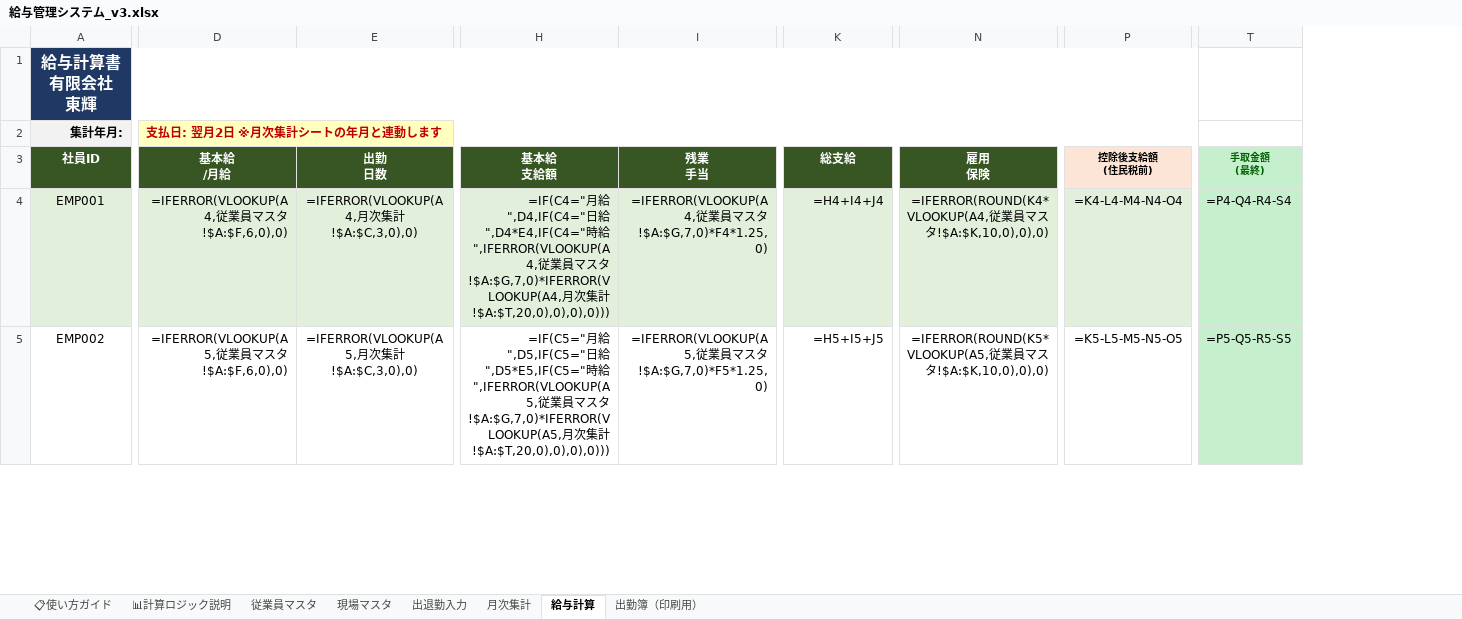
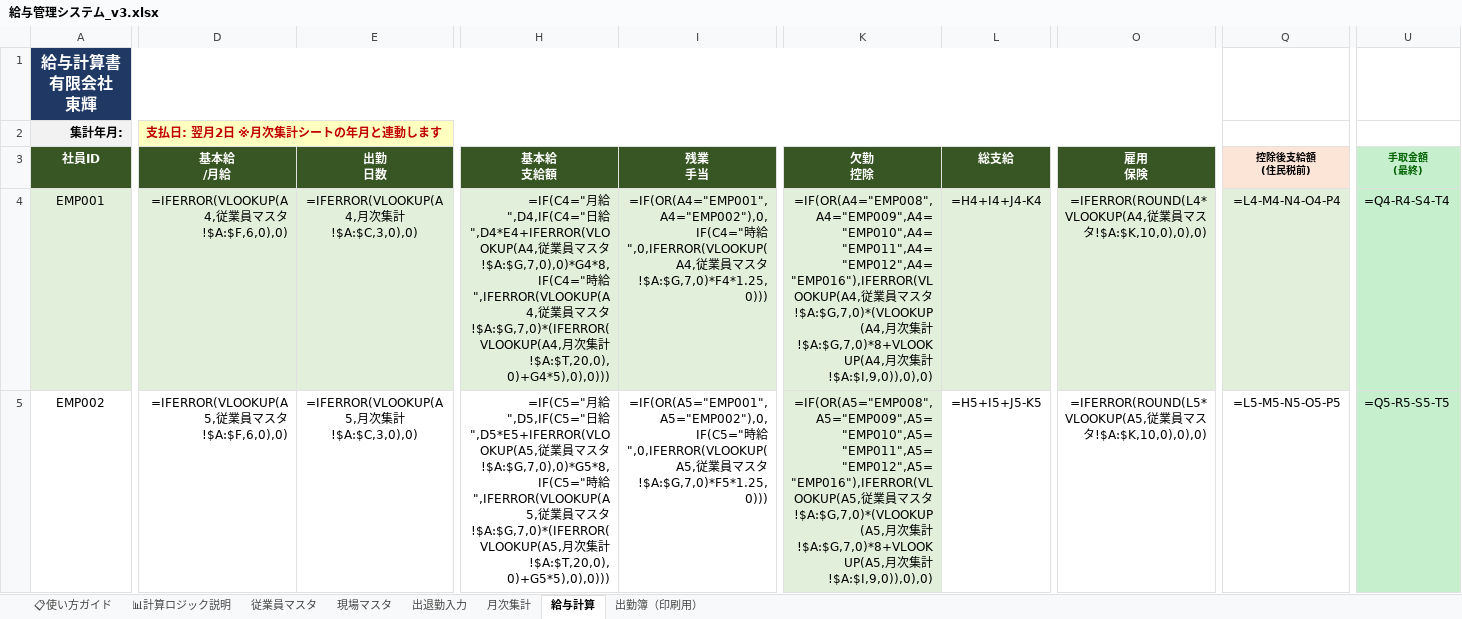
Before and after one commit to shunparm/syuttaikinn, an Excel workbook: 給与管理システム_v3.xlsx, sheet 給与計算, drawn as a sheet; only a part is shown, gaps mark what is left out; values as stored, in another font and other column widths than the file's, no borders; formulas without a stored value are shown as written; removed rows and columns are numbered as before the commit, all else as after; the diff covers the shown part only; the diff names each change by its address in the sheet, - before the commit and + after, or states it on an @@ line.

```diff
--- a/給与管理システム_v3.xlsx (sheet 給与計算)
+++ b/給与管理システム_v3.xlsx (sheet 給与計算)
+column K (欠勤 控除), rows 4-5: =IF(OR(A4="EMP008",A4="EMP009",A4="EMP010",A4="EMP011",A4="EMP012",A4="EMP016"),IFERROR(VLOOKUP(A4,従業員マスタ!$A:$G,7,0)*(VLOOKUP(A4,月次集計!$A:$G,7,0)*8+VLOOKUP(A4,月次集計!$A:$I,9,0)),0),0) | =IF(OR(A5="EMP008",A5="EMP009",A5="EMP010",A5="EMP011",A5="EMP012",A5="EMP016"),IFERROR(VLOOKUP(A5,従業員マスタ!$A:$G,7,0)*(VLOOKUP(A5,月次集計!$A:$G,7,0)*8+VLOOKUP(A5,月次集計!$A:$I,9,0)),0),0)
-A1:P1 merged
+A1:P1 merged
-D2:P2 merged
+D2:P2 merged
-H4 (基本給 支給額): …日給",D4*E4,IF(C4="時給",IFERROR(VLOOKUP(A4,従業員マスタ!$A:$G,7,0)*IFERROR(VLOOKUP(A4,月次集計!$A:$T,20,0),0),0),0)))
+H4 (基本給 支給額): …日給",D4*E4+IFERROR(VLOOKUP(A4,従業員マスタ!$A:$G,7,0),0)*G4*8,IF(C4="時給",IFERROR(VLOOKUP(A4,従業員マスタ!$A:$G,7,0)*(IFERROR(VLOOKUP(A4,月次集計!$A:$T,20,0),0)+G4*5),0),0)))
-I4 (残業 手当): =IFERROR(VLOOKUP(A4,従業員マスタ!$A:$G,7,0)*F4*1.25,0)
+I4 (残業 手当): =IF(OR(A4="EMP001",A4="EMP002"),0,IF(C4="時給",0,IFERROR(VLOOKUP(A4,従業員マスタ!$A:$G,7,0)*F4*1.25,0)))
-L4 (総支給): =H4+I4+J4
+L4 (総支給): =H4+I4+J4-K4
-O4 (雇用 保険): =IFERROR(ROUND(K4*VLOOKUP(A4,従業…
+O4 (雇用 保険): =IFERROR(ROUND(L4*VLOOKUP(A4,従業…
-Q4 (控除後支給額 (住民税前)): =K4-L4-M4-N4-O4
+Q4 (控除後支給額 (住民税前)): =L4-M4-N4-O4-P4
-U4 (手取金額 (最終)): =P4-Q4-R4-S4
+U4 (手取金額 (最終)): =Q4-R4-S4-T4
-H5 (基本給 支給額): …日給",D5*E5,IF(C5="時給",IFERROR(VLOOKUP(A5,従業員マスタ!$A:$G,7,0)*IFERROR(VLOOKUP(A5,月次集計!$A:$T,20,0),0),0),0)))
+H5 (基本給 支給額): …日給",D5*E5+IFERROR(VLOOKUP(A5,従業員マスタ!$A:$G,7,0),0)*G5*8,IF(C5="時給",IFERROR(VLOOKUP(A5,従業員マスタ!$A:$G,7,0)*(IFERROR(VLOOKUP(A5,月次集計!$A:$T,20,0),0)+G5*5),0),0)))
-I5 (残業 手当): =IFERROR(VLOOKUP(A5,従業員マスタ!$A:$G,7,0)*F5*1.25,0)
+I5 (残業 手当): =IF(OR(A5="EMP001",A5="EMP002"),0,IF(C5="時給",0,IFERROR(VLOOKUP(A5,従業員マスタ!$A:$G,7,0)*F5*1.25,0)))
-L5 (総支給): =H5+I5+J5
+L5 (総支給): =H5+I5+J5-K5
-O5 (雇用 保険): =IFERROR(ROUND(K5*VLOOKUP(A5,従業…
+O5 (雇用 保険): =IFERROR(ROUND(L5*VLOOKUP(A5,従業…
-Q5 (控除後支給額 (住民税前)): =K5-L5-M5-N5-O5
+Q5 (控除後支給額 (住民税前)): =L5-M5-N5-O5-P5
-U5 (手取金額 (最終)): =P5-Q5-R5-S5
+U5 (手取金額 (最終)): =Q5-R5-S5-T5
```
Also changed, not shown: 94 edited cells elsewhere in this sheet.
